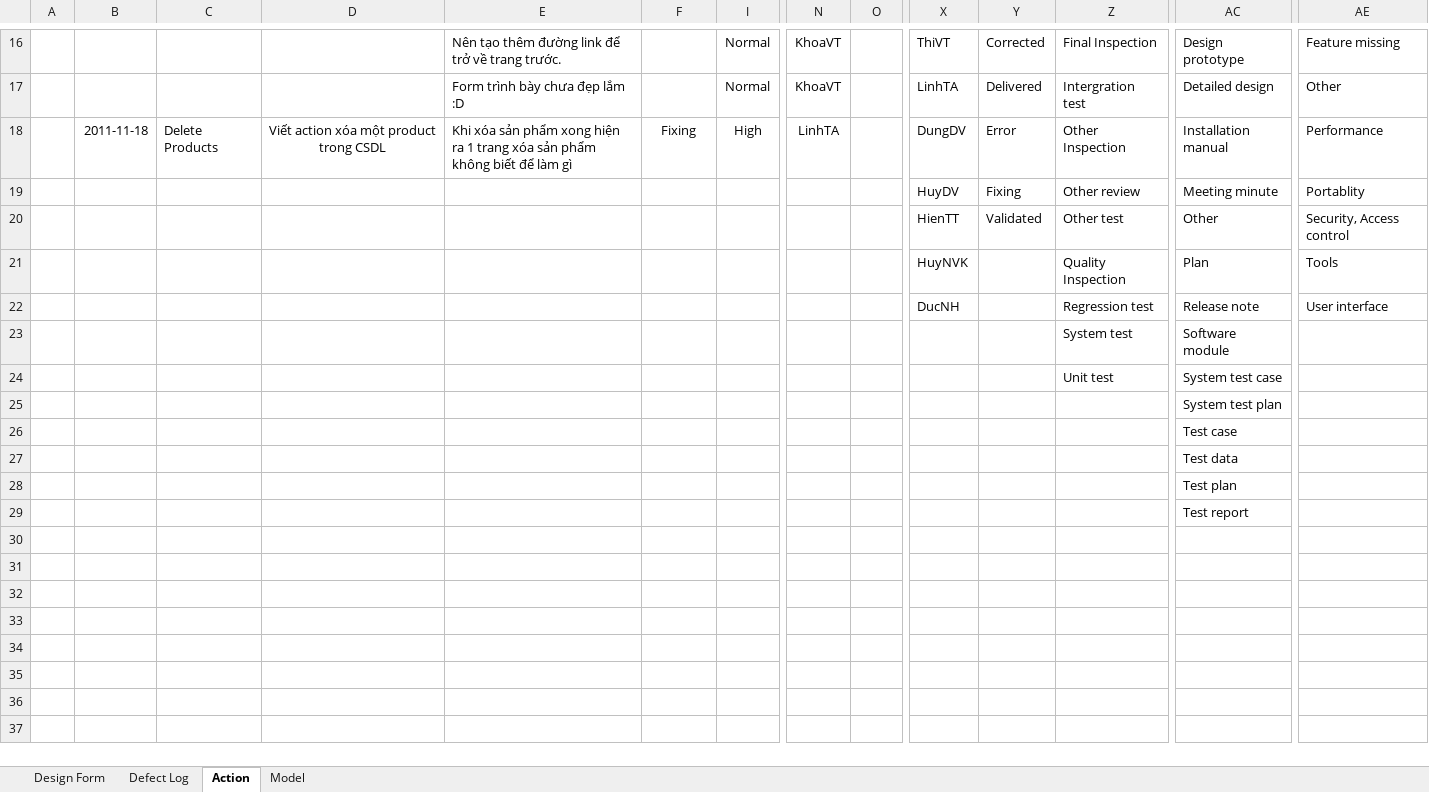
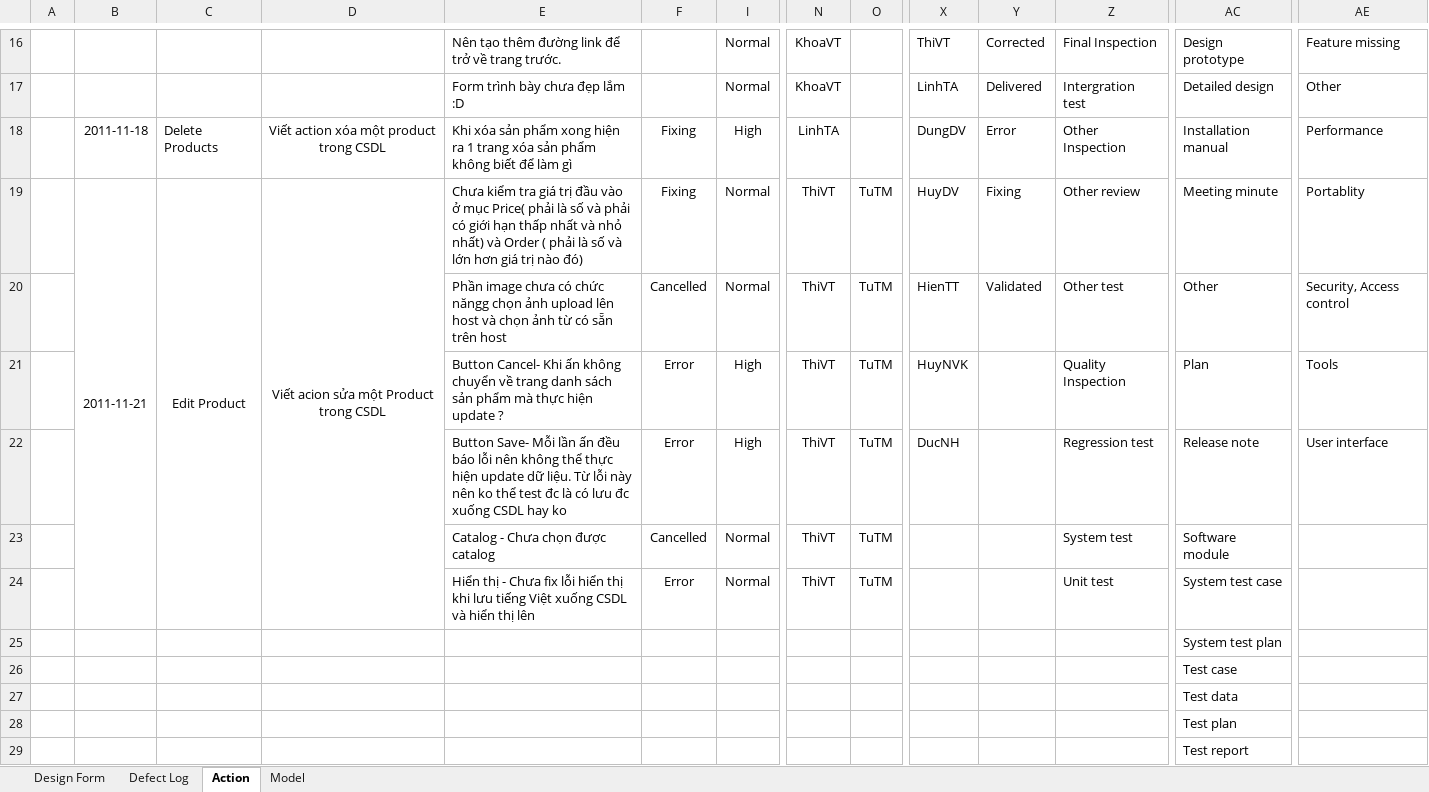
Before and after one commit to tuanva90/cnpm03-php-webproject, an Excel workbook: Document/Defect Log.xlsx, sheet Action, drawn as a sheet; only a part is shown, gaps mark what is left out; values as stored, in another font and other column widths than the file's, no borders; removed rows and columns are numbered as before the commit, all else as after; rows hold the shown columns only; the diff names each change by its address in the sheet, - before the commit and + after, or states it on an @@ line.

Commit message:
dectect Edit product

```diff
--- a/Document/Defect Log.xlsx (sheet Action)
+++ b/Document/Defect Log.xlsx (sheet Action)
-row 19:  |  |  |  |  |  |  |  |  | HuyDV | Fixing | Other review | Meeting minute | Portablity
+row 19:  | 2011-11-21 | Edit Product | Viết acion sửa một Product trong CSDL | Chưa kiểm tra giá trị đầu vào ở mục Price( phải là số và phải có giới hạn thấp nhất và nhỏ nhất) và Order ( phải là số và lớn hơn giá trị nào đó) | Fixing | Normal | ThiVT | TuTM | HuyDV | Fixing | Other review | Meeting minute | Portablity
-E20: (empty)
+E20: Phần image chưa có chức năngg chọn ảnh upload lên host và chọn ảnh từ có sẵn trên host
-F20: (empty)
+F20: Cancelled
-I20: (empty)
+I20: Normal
-N20: (empty)
+N20: ThiVT
-O20: (empty)
+O20: TuTM
-row 21:  |  |  |  |  |  |  |  |  | HuyNVK |  | Quality Inspection | Plan | Tools
-row 22:  |  |  |  |  |  |  |  |  | DucNH |  | Regression test | Release note | User interface
-row 23:  |  |  |  |  |  |  |  |  |  |  | System test | Software module
-row 24:  |  |  |  |  |  |  |  |  |  |  | Unit test | System test case
+row 21:  |  |  |  | Button Cancel- Khi ấn không chuyển về trang danh sách sản phẩm mà thực hiện update ? | Error | High | ThiVT | TuTM | HuyNVK |  | Quality Inspection | Plan | Tools
+row 22:  |  |  |  | Button Save- Mỗi lần ấn đều báo lỗi nên không thể thực hiện update dữ liệu. Từ lỗi này nên ko thể test đc là có lưu đc xuống CSDL hay ko | Error | High | ThiVT | TuTM | DucNH |  | Regression test | Release note | User interface
+row 23:  |  |  |  | Catalog - Chưa chọn được catalog | Cancelled | Normal | ThiVT | TuTM |  |  | System test | Software module
+row 24:  |  |  |  | Hiển thị - Chưa fix lỗi hiển thị khi lưu tiếng Việt xuống CSDL và hiển thị lên | Error | Normal | ThiVT | TuTM |  |  | Unit test | System test case
```
